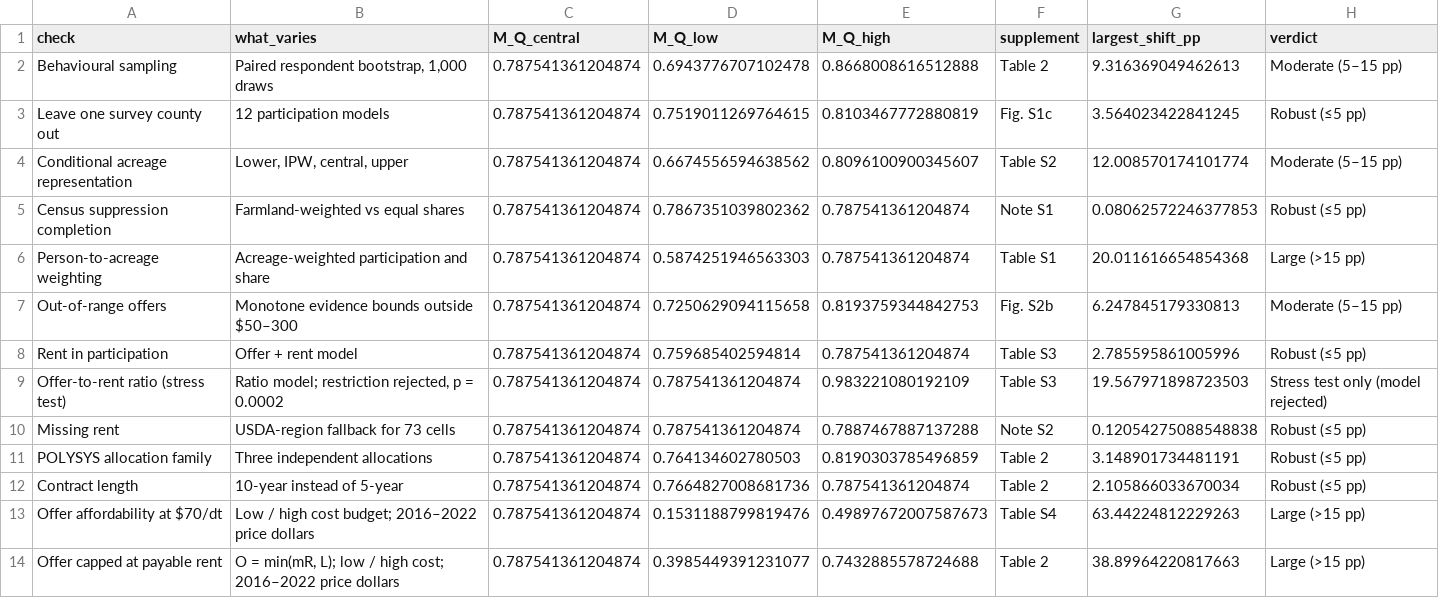
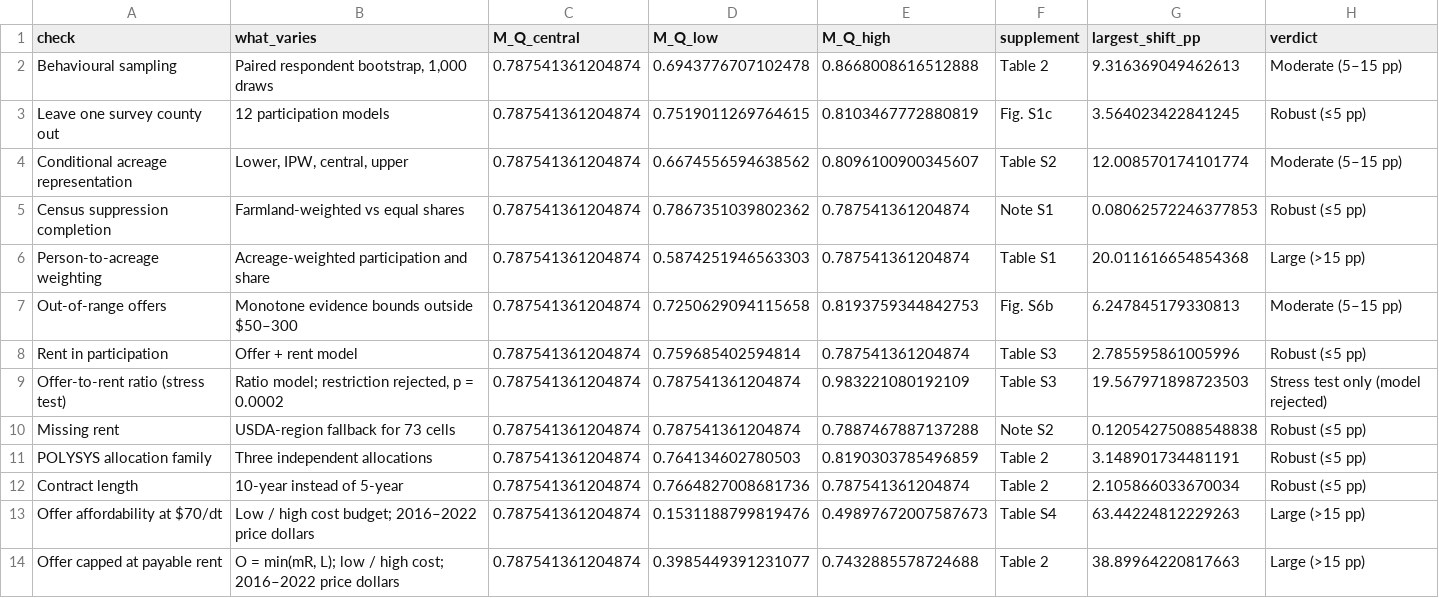
Before and after one commit to ElvisKwameOfori123/BioLand-US, a CSV file: results/manuscript/table3_robustness_synthesis.csv, drawn as a sheet.

```diff
--- a/results/manuscript/table3_robustness_synthesis.csv
+++ b/results/manuscript/table3_robustness_synthesis.csv
@@ -6,3 +6,3 @@ Census suppression completion,Farmland-weighted vs equal shares,0.78754136120487
 Person-to-acreage weighting,Acreage-weighted participation and share,0.787541361204874,0.5874251946563303,0.787541361204874,Table S1,20.011616654854368,Large (>15 pp)
-Out-of-range offers,Monotone evidence bounds outside $50–300,0.787541361204874,0.7250629094115658,0.8193759344842753,Fig. S2b,6.247845179330813,Moderate (5–15 pp)
+Out-of-range offers,Monotone evidence bounds outside $50–300,0.787541361204874,0.7250629094115658,0.8193759344842753,Fig. S6b,6.247845179330813,Moderate (5–15 pp)
 Rent in participation,Offer + rent model,0.787541361204874,0.759685402594814,0.787541361204874,Table S3,2.785595861005996,Robust (≤5 pp)
```
Also changed, not shown: data/source_registry.csv, 24 other files.
